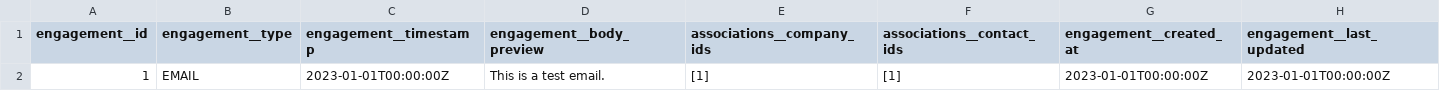
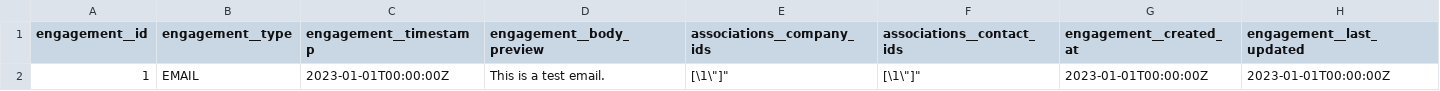
Before and after one commit to michaelconan/personal-reporting-pipelines, a CSV file: dbt/seeds/hubspot__engagements.csv, drawn as a sheet.

```diff
--- a/dbt/seeds/hubspot__engagements.csv
+++ b/dbt/seeds/hubspot__engagements.csv
@@ -1,2 +1,2 @@
 engagement__id,engagement__type,engagement__timestamp,engagement__body_preview,associations__company_ids,associations__contact_ids,engagement__created_at,engagement__last_updated
-1,"EMAIL","2023-01-01T00:00:00Z","This is a test email.","[1]","[1]","2023-01-01T00:00:00Z","2023-01-01T00:00:00Z"
+1,"EMAIL","2023-01-01T00:00:00Z","This is a test email.","[\"1\"]","[\"1\"]","2023-01-01T00:00:00Z","2023-01-01T00:00:00Z"
```
Also changed, not shown: 19 other files.
